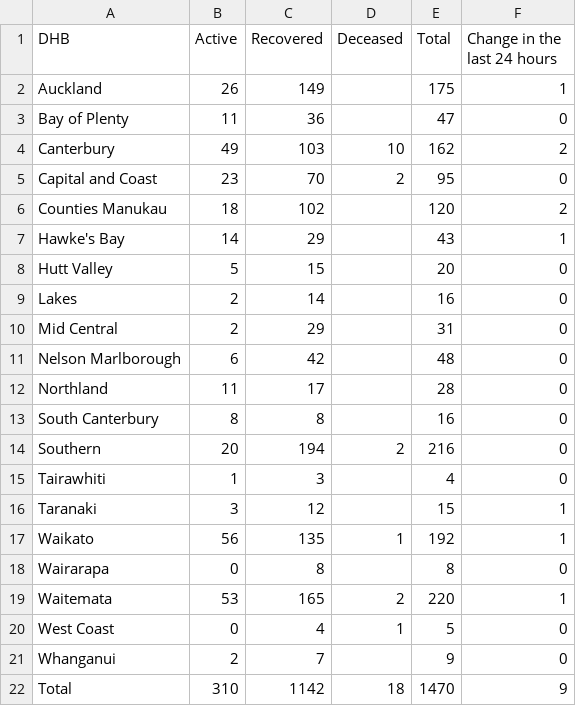
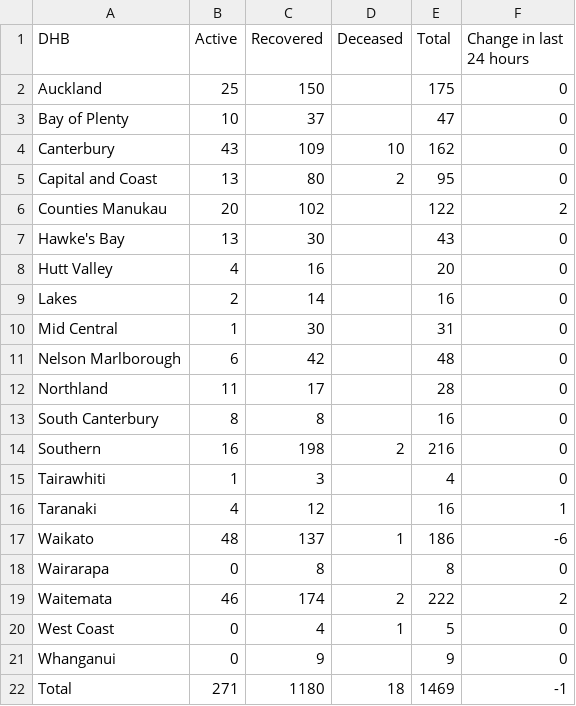
Before and after one commit to UoA-eResearch/nz-covid19-data-auto, a CSV file: cases_by_DHB.csv, drawn as a sheet.

```diff
--- a/cases_by_DHB.csv
+++ b/cases_by_DHB.csv
@@ -1,11 +1,11 @@
-DHB,Active,Recovered,Deceased,Total,Change in the last 24 hours
-Auckland,26,149,,175,1
-Bay of Plenty,11,36,,47,0
-Canterbury,49,103,10,162,2
-Capital and Coast,23,70,2,95,0
-Counties Manukau,18,102,,120,2
-Hawke's Bay,14,29,,43,1
-Hutt Valley,5,15,,20,0
+DHB,Active,Recovered,Deceased,Total,Change in last 24 hours
+Auckland,25,150,,175,0
+Bay of Plenty,10,37,,47,0
+Canterbury,43,109,10,162,0
+Capital and Coast,13,80,2,95,0
+Counties Manukau,20,102,,122,2
+Hawke's Bay,13,30,,43,0
+Hutt Valley,4,16,,20,0
 Lakes,2,14,,16,0
-Mid Central,2,29,,31,0
+Mid Central,1,30,,31,0
 Nelson Marlborough,6,42,,48,0
@@ -13,10 +13,10 @@ Northland,11,17,,28,0
 South Canterbury,8,8,,16,0
-Southern,20,194,2,216,0
+Southern,16,198,2,216,0
 Tairawhiti,1,3,,4,0
-Taranaki,3,12,,15,1
-Waikato,56,135,1,192,1
+Taranaki,4,12,,16,1
+Waikato,48,137,1,186,-6
 Wairarapa,0,8,,8,0
-Waitemata,53,165,2,220,1
+Waitemata,46,174,2,222,2
 West Coast,0,4,1,5,0
-Whanganui,2,7,,9,0
-Total,310,1142,18,1470,9
+Whanganui,0,9,,9,0
+Total,271,1180,18,1469,-1
```
Also changed, not shown: data.csv, 3 other files.
